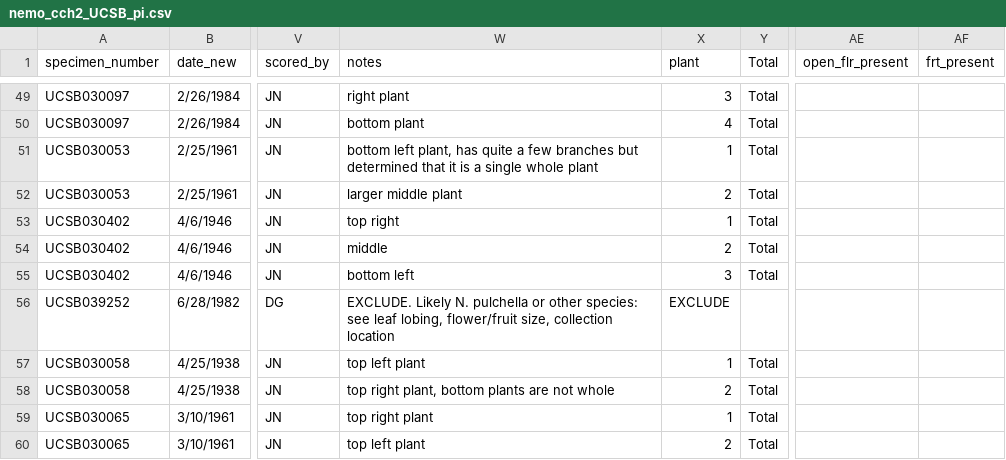
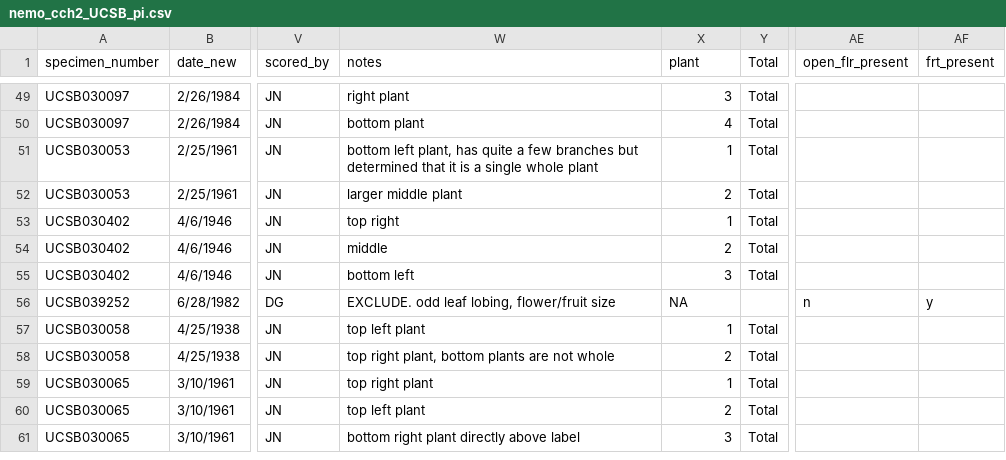
Before and after one commit to devgamble/nemo_herb, a CSV file: data_cleaning/cch2_pi_scored/nemo_cch2_UCSB_pi.csv, drawn as a sheet; only a part is shown, gaps mark what is left out; the shorter side is filled out with more unchanged rows; the diff names each change by its address in the sheet, - before the commit and + after, or states it on an @@ line.

```diff
--- a/data_cleaning/cch2_pi_scored/nemo_cch2_UCSB_pi.csv
+++ b/data_cleaning/cch2_pi_scored/nemo_cch2_UCSB_pi.csv
-W56 (notes): EXCLUDE. Likely N. pulchella or other species: see leaf lobing, flower/fruit size, collection location
+W56 (notes): EXCLUDE. odd leaf lobing, flower/fruit size
-X56 (plant): EXCLUDE
+X56 (plant): NA
-AE56 (open_flr_present): (empty)
+AE56 (open_flr_present): n
-AF56 (frt_present): (empty)
+AF56 (frt_present): y
```
Also changed, not shown: data_cleaning/cch2_pi_scored/nemo_cch2_DL_pi.csv, data_cleaning/cch2_pi_scored/nemo_cch2_OS_pi.csv, 11 other files.
